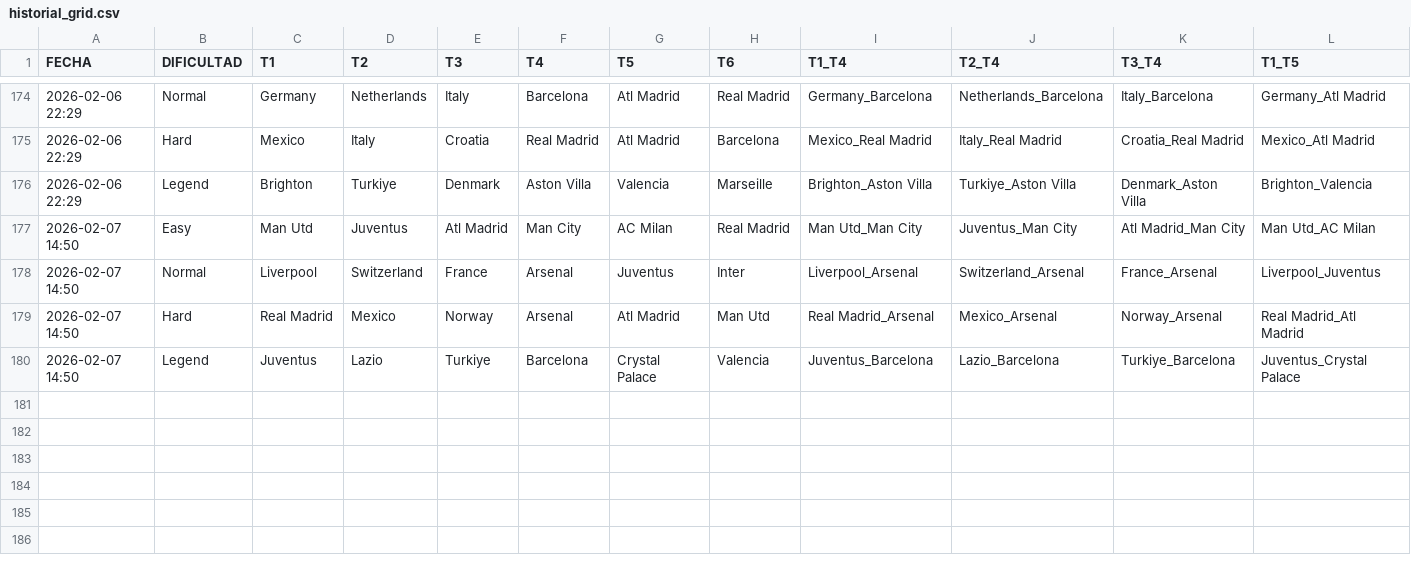
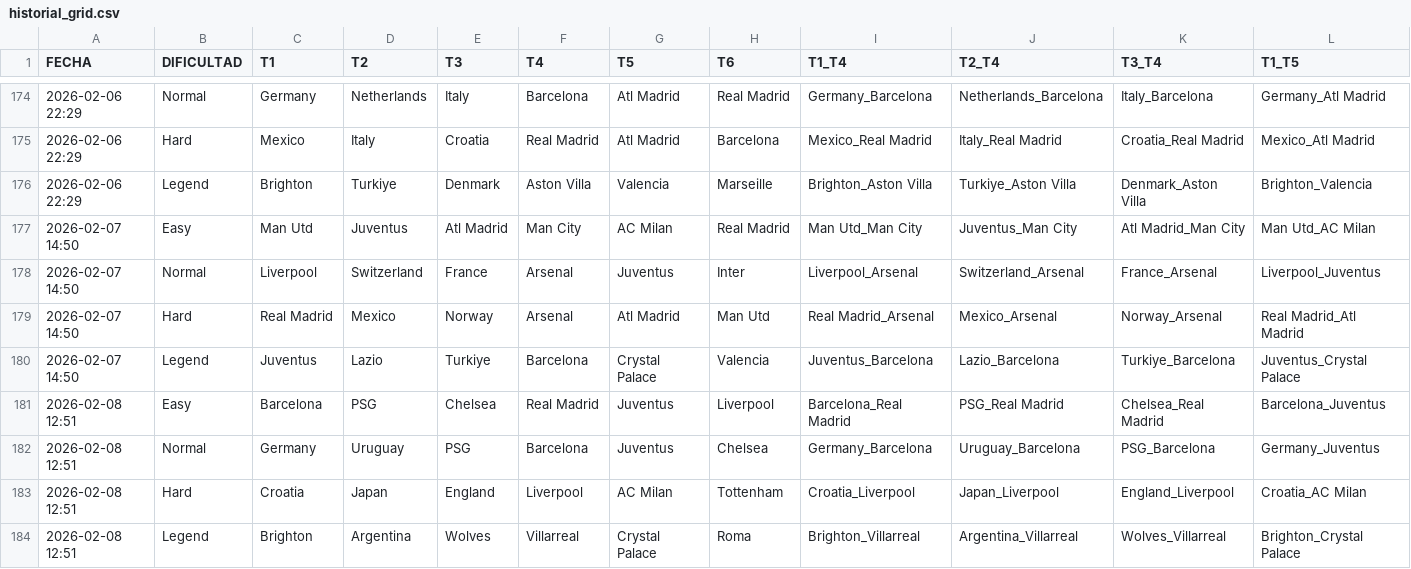
Before and after one commit to candelamtx32/scraping_futbol11, a CSV file: historial_grid.csv, drawn as a sheet; only a part is shown, gaps mark what is left out; rows hold the shown columns only; the diff names each change by its address in the sheet, - before the commit and + after, or states it on an @@ line.

```diff
--- a/historial_grid.csv
+++ b/historial_grid.csv
+row 181: 2026-02-08 12:51 | Easy | Barcelona | PSG | Chelsea | Real Madrid | Juventus | Liverpool | Barcelona_Real Madrid | PSG_Real Madrid | Chelsea_Real Madrid | Barcelona_Juventus
+row 182: 2026-02-08 12:51 | Normal | Germany | Uruguay | PSG | Barcelona | Juventus | Chelsea | Germany_Barcelona | Uruguay_Barcelona | PSG_Barcelona | Germany_Juventus
+row 183: 2026-02-08 12:51 | Hard | Croatia | Japan | England | Liverpool | AC Milan | Tottenham | Croatia_Liverpool | Japan_Liverpool | England_Liverpool | Croatia_AC Milan
+row 184: 2026-02-08 12:51 | Legend | Brighton | Argentina | Wolves | Villarreal | Crystal Palace | Roma | Brighton_Villarreal | Argentina_Villarreal | Wolves_Villarreal | Brighton_Crystal Palace
```
Also changed, not shown: historial_connections.csv, historial_formaciones.csv, 1 other file.
